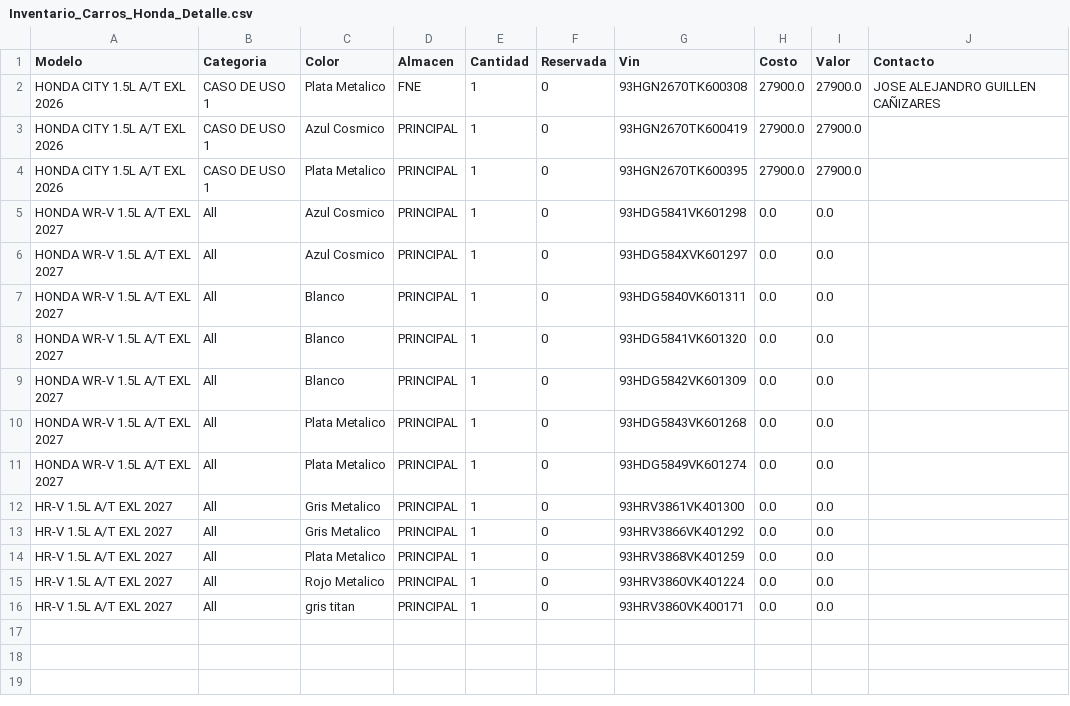
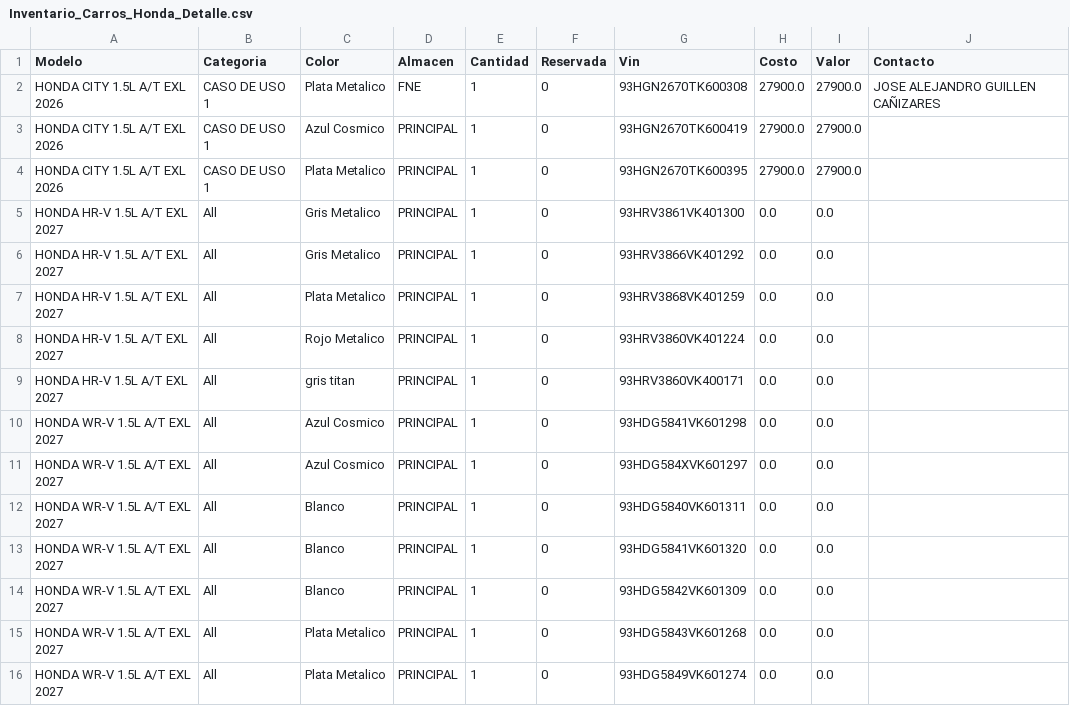
Before and after one commit to latinbienti-sys/inventariohonda, a CSV file: Inventario_Carros_Honda_Detalle.csv, drawn as a sheet.

Commit message:
Actualizacion automatica del inventario (2026-10-19 16:00 UTC)

```diff
--- a/Inventario_Carros_Honda_Detalle.csv
+++ b/Inventario_Carros_Honda_Detalle.csv
@@ -4,2 +4,7 @@ HONDA CITY 1.5L A/T EXL 2026;CASO DE USO 1;Azul Cosmico;PRINCIPAL;1;0;93HGN2670T
 HONDA CITY 1.5L A/T EXL 2026;CASO DE USO 1;Plata Metalico;PRINCIPAL;1;0;93HGN2670TK600395;27900.0;27900.0;
+HONDA HR-V 1.5L A/T EXL 2027;All;Gris Metalico;PRINCIPAL;1;0;93HRV3861VK401300;0.0;0.0;
+HONDA HR-V 1.5L A/T EXL 2027;All;Gris Metalico;PRINCIPAL;1;0;93HRV3866VK401292;0.0;0.0;
+HONDA HR-V 1.5L A/T EXL 2027;All;Plata Metalico;PRINCIPAL;1;0;93HRV3868VK401259;0.0;0.0;
+HONDA HR-V 1.5L A/T EXL 2027;All;Rojo Metalico;PRINCIPAL;1;0;93HRV3860VK401224;0.0;0.0;
+HONDA HR-V 1.5L A/T EXL 2027;All;gris titan;PRINCIPAL;1;0;93HRV3860VK400171;0.0;0.0;
 HONDA WR-V 1.5L A/T EXL 2027;All;Azul Cosmico;PRINCIPAL;1;0;93HDG5841VK601298;0.0;0.0;
@@ -11,6 +16 @@ HONDA WR-V 1.5L A/T EXL 2027;All;Plata Metalico;PRINCIPAL;1;0;93HDG5843VK601268;
 HONDA WR-V 1.5L A/T EXL 2027;All;Plata Metalico;PRINCIPAL;1;0;93HDG5849VK601274;0.0;0.0;
-HR-V 1.5L A/T EXL 2027;All;Gris Metalico;PRINCIPAL;1;0;93HRV3861VK401300;0.0;0.0;
-HR-V 1.5L A/T EXL 2027;All;Gris Metalico;PRINCIPAL;1;0;93HRV3866VK401292;0.0;0.0;
-HR-V 1.5L A/T EXL 2027;All;Plata Metalico;PRINCIPAL;1;0;93HRV3868VK401259;0.0;0.0;
-HR-V 1.5L A/T EXL 2027;All;Rojo Metalico;PRINCIPAL;1;0;93HRV3860VK401224;0.0;0.0;
-HR-V 1.5L A/T EXL 2027;All;gris titan;PRINCIPAL;1;0;93HRV3860VK400171;0.0;0.0;
```
Also changed, not shown: Inventario_Carros_Honda_Resumen.csv, 2 other files.
